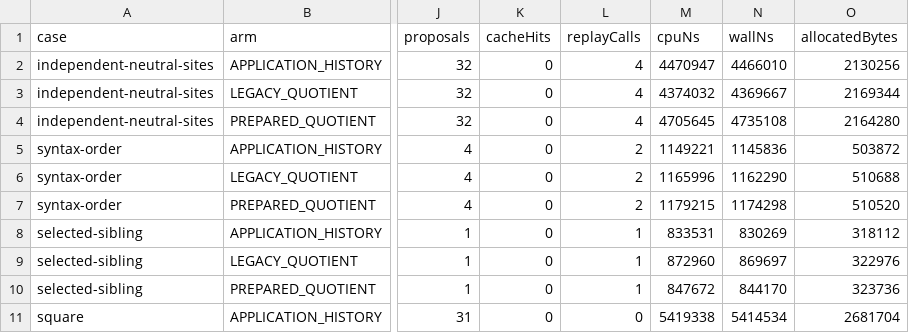
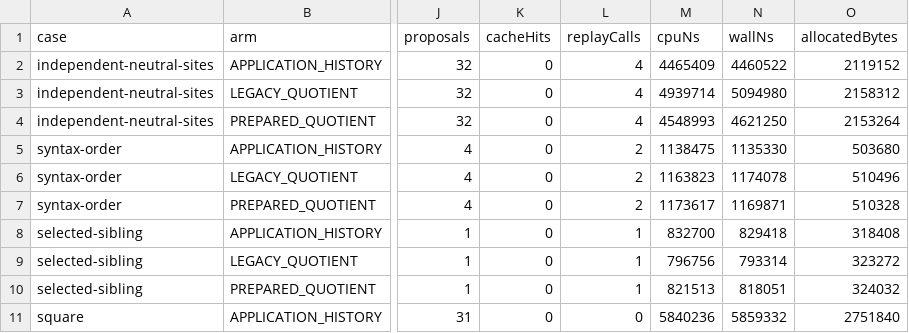
Before and after one commit to carstenartur/Regelsuche, a TSV file: docs/research/prepared-quotient-product-2026-11-25/measurements.tsv, drawn as a sheet; only a part is shown, gaps mark what is left out; the diff covers the shown part only; the diff names each change by its address in the sheet, - before the commit and + after, or states it on an @@ line.

Commit message:
Validate prepared search replacement text and frontier status
Original local commit: 342a8c1819d240c19b656b17c7aba918419ae3a6
Source tree verified byte-for-byte: 72001a6243066137f2aa09c6f0d44f4634e8af29

```diff
--- a/docs/research/prepared-quotient-product-2026-11-25/measurements.tsv
+++ b/docs/research/prepared-quotient-product-2026-11-25/measurements.tsv
-M2 (cpuNs): 4470947
+M2 (cpuNs): 4465409
-N2 (wallNs): 4466010
+N2 (wallNs): 4460522
-O2 (allocatedBytes): 2130256
+O2 (allocatedBytes): 2119152
-M3 (cpuNs): 4374032
+M3 (cpuNs): 4939714
-N3 (wallNs): 4369667
+N3 (wallNs): 5094980
-O3 (allocatedBytes): 2169344
+O3 (allocatedBytes): 2158312
-M4 (cpuNs): 4705645
+M4 (cpuNs): 4548993
-N4 (wallNs): 4735108
+N4 (wallNs): 4621250
-O4 (allocatedBytes): 2164280
+O4 (allocatedBytes): 2153264
-M5 (cpuNs): 1149221
+M5 (cpuNs): 1138475
-N5 (wallNs): 1145836
+N5 (wallNs): 1135330
-O5 (allocatedBytes): 503872
+O5 (allocatedBytes): 503680
-M6 (cpuNs): 1165996
+M6 (cpuNs): 1163823
-N6 (wallNs): 1162290
+N6 (wallNs): 1174078
-O6 (allocatedBytes): 510688
+O6 (allocatedBytes): 510496
-M7 (cpuNs): 1179215
+M7 (cpuNs): 1173617
-N7 (wallNs): 1174298
+N7 (wallNs): 1169871
-O7 (allocatedBytes): 510520
+O7 (allocatedBytes): 510328
-M8 (cpuNs): 833531
+M8 (cpuNs): 832700
-N8 (wallNs): 830269
+N8 (wallNs): 829418
-O8 (allocatedBytes): 318112
+O8 (allocatedBytes): 318408
-M9 (cpuNs): 872960
+M9 (cpuNs): 796756
-N9 (wallNs): 869697
+N9 (wallNs): 793314
-O9 (allocatedBytes): 322976
+O9 (allocatedBytes): 323272
-M10 (cpuNs): 847672
+M10 (cpuNs): 821513
-N10 (wallNs): 844170
+N10 (wallNs): 818051
-O10 (allocatedBytes): 323736
+O10 (allocatedBytes): 324032
-M11 (cpuNs): 5419338
+M11 (cpuNs): 5840236
-N11 (wallNs): 5414534
+N11 (wallNs): 5859332
-O11 (allocatedBytes): 2681704
+O11 (allocatedBytes): 2751840
```
Also changed, not shown: 27 edited cells elsewhere in this file, 5 other files.
